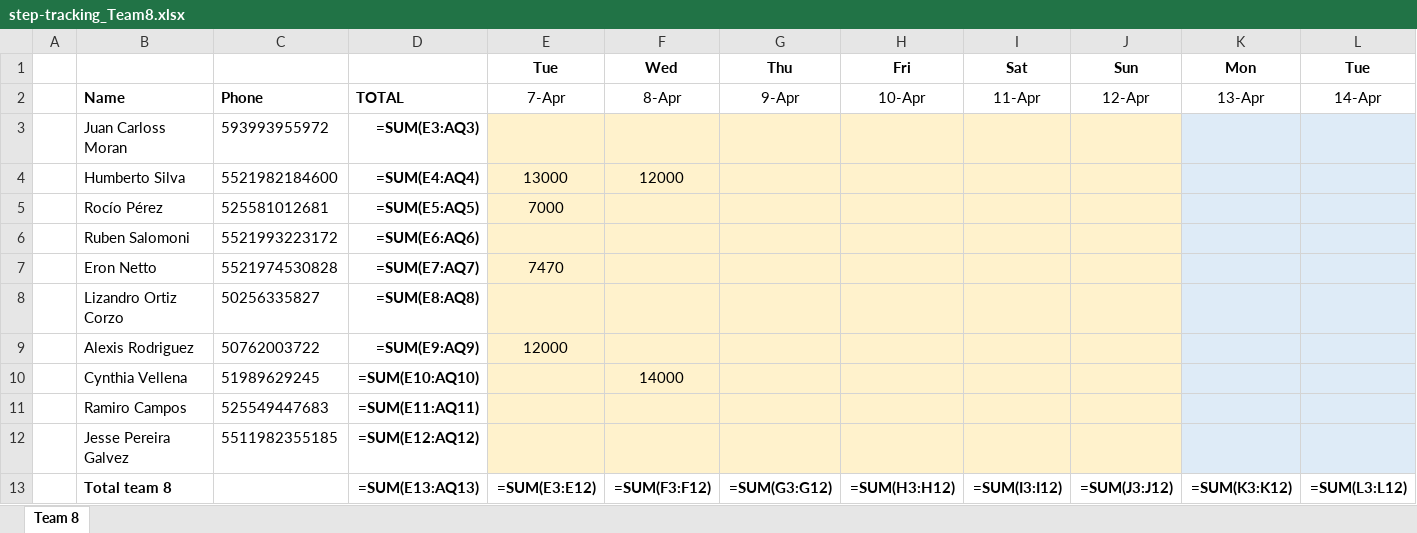
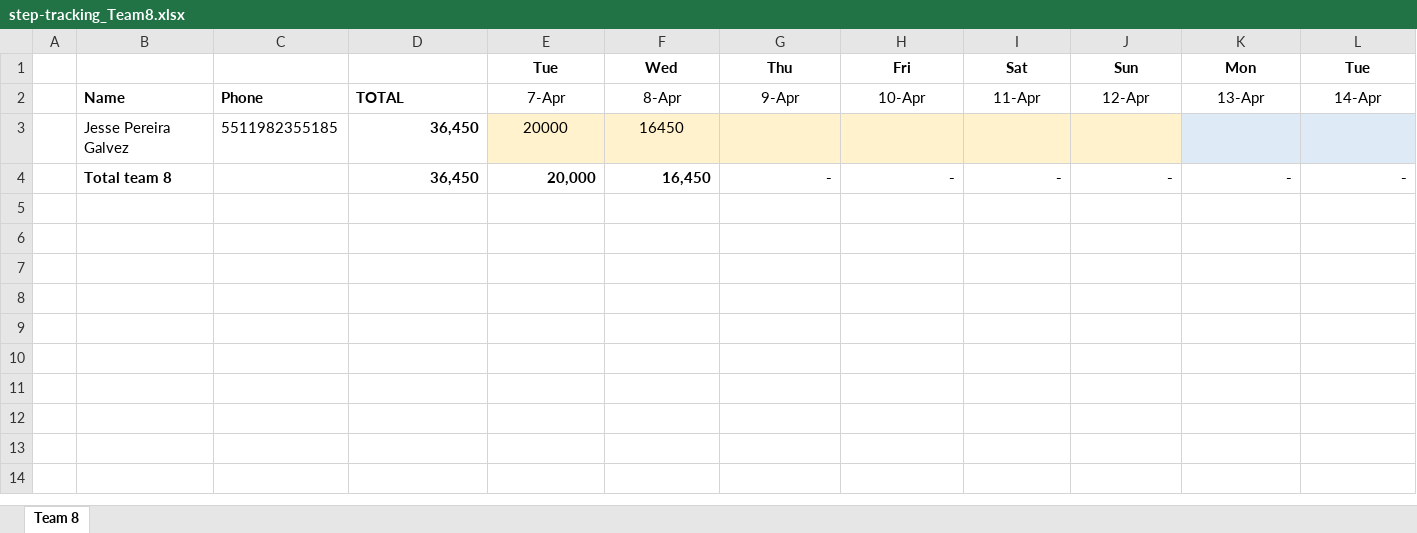
Before and after one commit to eronbfr/Team-8-STC-Nokia, an Excel workbook: step-tracking_Team8.xlsx, sheet Team 8, drawn as a sheet; only a part is shown; values as stored, in another font and other column widths than the file's, no borders; formulas without a stored value are shown as written; removed rows and columns are numbered as before the commit, all else as after; rows hold the shown columns only; the diff names each change by its address in the sheet, - before the commit and + after, or states it on an @@ line.

Commit message:
Update step-tracking spreadsheet via dashboard

```diff
--- a/step-tracking_Team8.xlsx (sheet Team 8)
+++ b/step-tracking_Team8.xlsx (sheet Team 8)
-row 3:  | Juan Carloss Moran | 593993955972 | =SUM(E3:AQ3)
-row 4:  | Humberto Silva | 5521982184600 | =SUM(E4:AQ4) | 13000 | 12000
-row 5:  | Rocío Pérez | 525581012681 | =SUM(E5:AQ5) | 7000
-row 6:  | Ruben Salomoni | 5521993223172 | =SUM(E6:AQ6)
-row 7:  | Eron Netto | 5521974530828 | =SUM(E7:AQ7) | 7470
-row 8:  | Lizandro Ortiz Corzo | 50256335827 | =SUM(E8:AQ8)
-row 9:  | Alexis Rodriguez | 50762003722 | =SUM(E9:AQ9) | 12000
-row 10:  | Cynthia Vellena | 51989629245 | =SUM(E10:AQ10) |  | 14000
-row 11:  | Ramiro Campos | 525549447683 | =SUM(E11:AQ11)
-D3: =SUM(E12:AQ12)
+D3: 36,450
-E3: (empty)
+E3: 20000
-F3: (empty)
+F3: 16450
-row 13:  | Total team 8 |  | =SUM(E13:AQ13) | =SUM(E3:E12) | =SUM(F3:F12) | =SUM(G3:G12) | =SUM(H3:H12) | =SUM(I3:I12) | =SUM(J3:J12) | =SUM(K3:K12) | =SUM(L3:L12)
+row 4:  | Total team 8 |  | 36,450 | 20,000 | 16,450 | - | - | - | - | - | -
```
